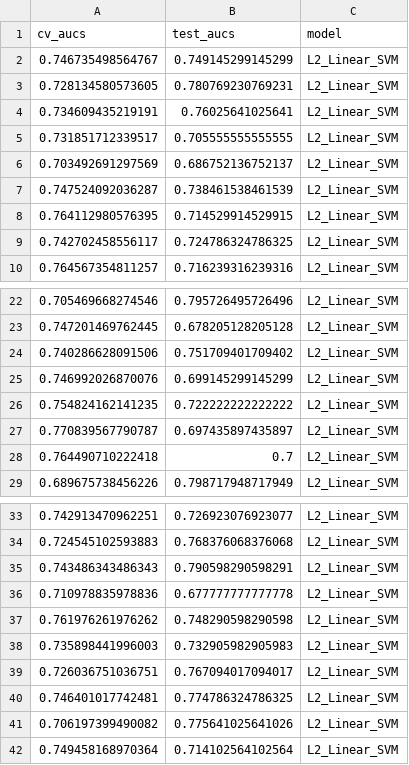
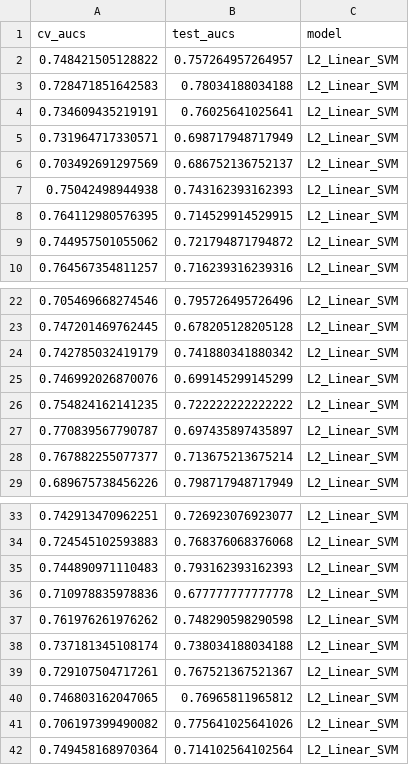
Before and after one commit to SchlossLab/Topcuoglu_ML_mBio_2020, a CSV file: data/process/combined_best_hp_results_L2_Linear_SVM.csv, drawn as a sheet; only a part is shown, gaps mark what is left out; the diff covers the shown part only.

```diff
--- a/data/process/combined_best_hp_results_L2_Linear_SVM.csv
+++ b/data/process/combined_best_hp_results_L2_Linear_SVM.csv
@@ -1,10 +1,10 @@
 "cv_aucs","test_aucs","model"
-0.746735498564767,0.749145299145299,"L2_Linear_SVM"
-0.728134580573605,0.780769230769231,"L2_Linear_SVM"
+0.748421505128822,0.757264957264957,"L2_Linear_SVM"
+0.728471851642583,0.78034188034188,"L2_Linear_SVM"
 0.734609435219191,0.76025641025641,"L2_Linear_SVM"
-0.731851712339517,0.705555555555555,"L2_Linear_SVM"
+0.731964717330571,0.698717948717949,"L2_Linear_SVM"
 0.703492691297569,0.686752136752137,"L2_Linear_SVM"
-0.747524092036287,0.738461538461539,"L2_Linear_SVM"
+0.75042498944938,0.743162393162393,"L2_Linear_SVM"
 0.764112980576395,0.714529914529915,"L2_Linear_SVM"
-0.742702458556117,0.724786324786325,"L2_Linear_SVM"
+0.744957501055062,0.721794871794872,"L2_Linear_SVM"
 0.764567354811257,0.716239316239316,"L2_Linear_SVM"
@@ -23,3 +23,3 @@
 0.747201469762445,0.678205128205128,"L2_Linear_SVM"
-0.740286628091506,0.751709401709402,"L2_Linear_SVM"
+0.742785032419179,0.741880341880342,"L2_Linear_SVM"
 0.746992026870076,0.699145299145299,"L2_Linear_SVM"
@@ -27,3 +27,3 @@
 0.770839567790787,0.697435897435897,"L2_Linear_SVM"
-0.764490710222418,0.7,"L2_Linear_SVM"
+0.767882255077377,0.713675213675214,"L2_Linear_SVM"
 0.689675738456226,0.798717948717949,"L2_Linear_SVM"
@@ -34,8 +34,8 @@
 0.724545102593883,0.768376068376068,"L2_Linear_SVM"
-0.743486343486343,0.790598290598291,"L2_Linear_SVM"
+0.744890971110483,0.793162393162393,"L2_Linear_SVM"
 0.710978835978836,0.677777777777778,"L2_Linear_SVM"
 0.761976261976262,0.748290598290598,"L2_Linear_SVM"
-0.735898441996003,0.732905982905983,"L2_Linear_SVM"
-0.726036751036751,0.767094017094017,"L2_Linear_SVM"
-0.746401017742481,0.774786324786325,"L2_Linear_SVM"
+0.737181345108174,0.738034188034188,"L2_Linear_SVM"
+0.729107504717261,0.767521367521367,"L2_Linear_SVM"
+0.746803162047065,0.76965811965812,"L2_Linear_SVM"
 0.706197399490082,0.775641025641026,"L2_Linear_SVM"
```
Also changed, not shown: 21 added rows and 21 removed rows elsewhere in this file, data/process/combined_best_hp_results_L2_Logistic_Regression.csv, data/process/walltime_L2_Linear_SVM.csv, 3 other files.
